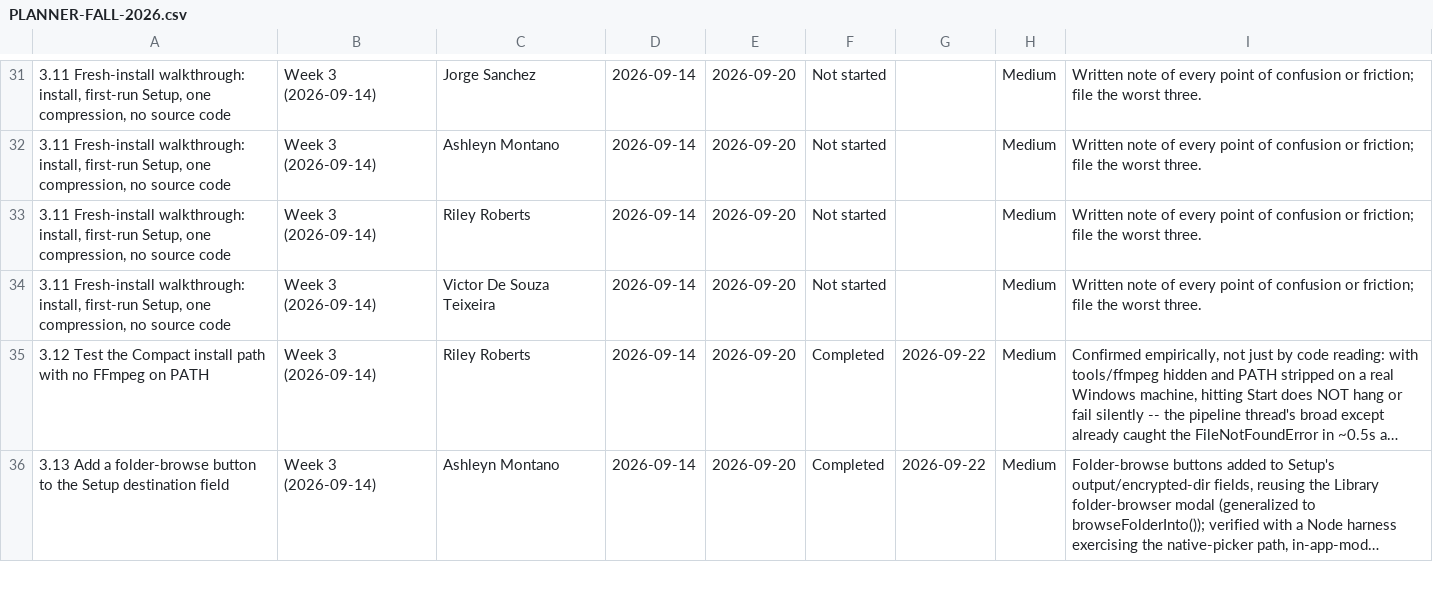
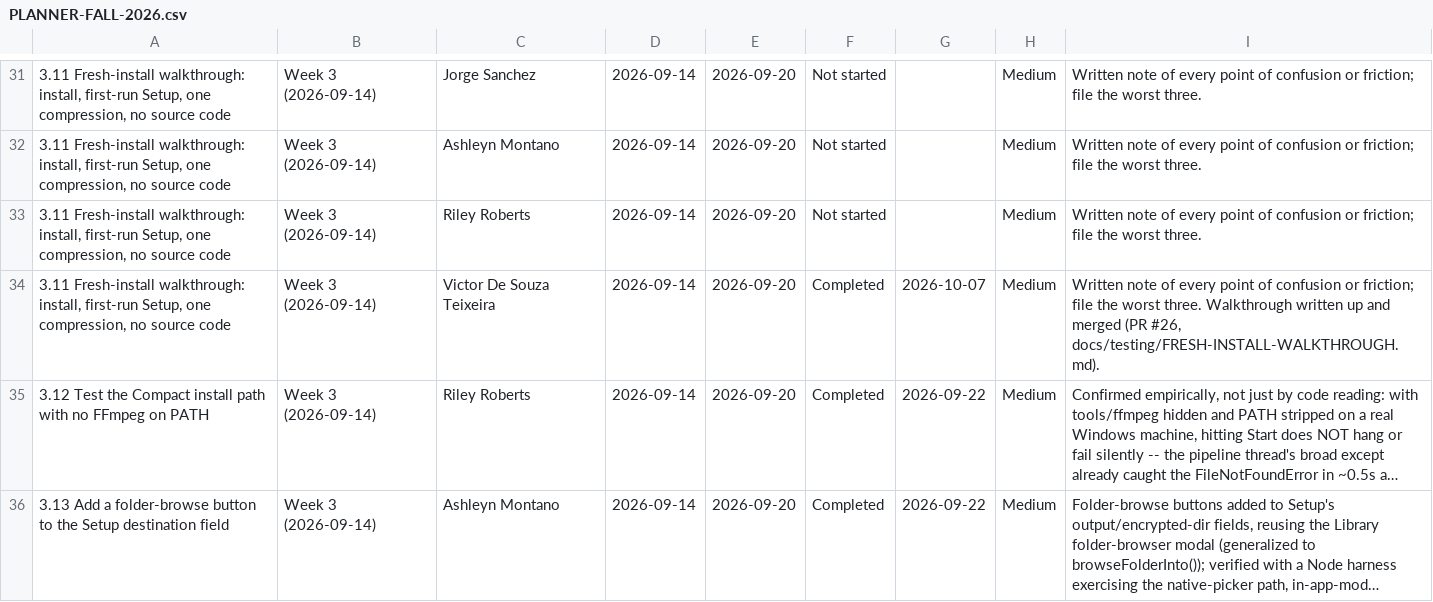
Before and after one commit to Blood-Dawn/Video-compression_2026, a CSV file: docs/project-records/PLANNER-FALL-2026.csv, drawn as a sheet; only a part is shown, gaps mark what is left out; long unchanged cells end in …; the diff covers the shown part only; the diff names each change by its address in the sheet, - before the commit and + after, or states it on an @@ line.

```diff
--- a/docs/project-records/PLANNER-FALL-2026.csv
+++ b/docs/project-records/PLANNER-FALL-2026.csv
-F34: Not started
+F34: Completed
-G34: (empty)
+G34: 2026-10-07
-I34: …worst three.
+I34: …worst three. Walkthrough written up and merged (PR #26, docs/testing/FRESH-INSTALL-WALKTHROUGH.md).
```
Also changed, not shown: 1 added row and 15 edited cells elsewhere in this file, 1 other file.
